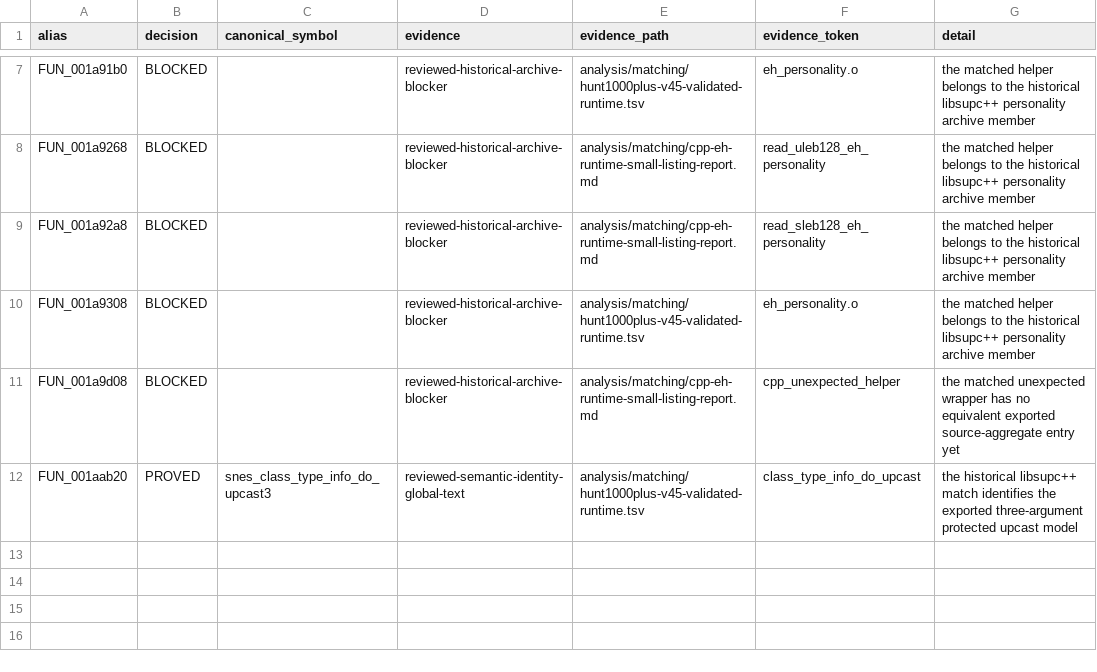
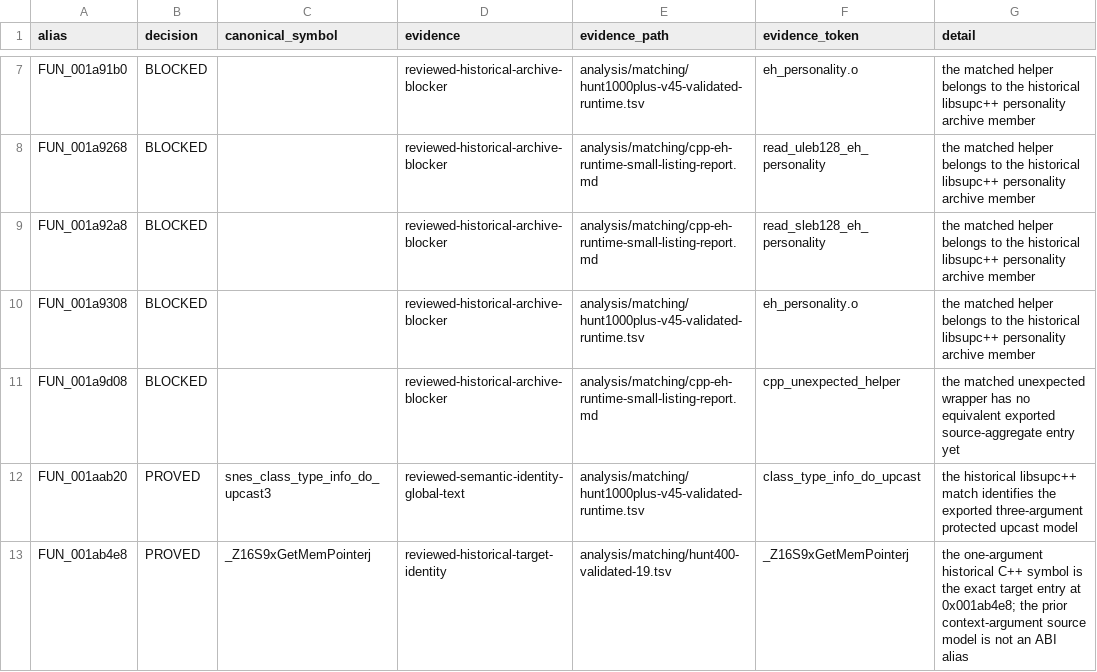
Before and after one commit to ReyFxck/SNESstation-Decomp, a TSV file: analysis/link_identity/source_alias_reviews.tsv, drawn as a sheet; only a part is shown, gaps mark what is left out.

Commit message:
Review exact S9xGetMemPointer alias

```diff
--- a/analysis/link_identity/source_alias_reviews.tsv
+++ b/analysis/link_identity/source_alias_reviews.tsv
@@ -12 +12,2 @@ FUN_001a9d08	BLOCKED		reviewed-historical-archive-blocker	analysis/matching/cpp-
 FUN_001aab20	PROVED	snes_class_type_info_do_upcast3	reviewed-semantic-identity-global-text	analysis/matching/hunt1000plus-v45-validated-runtime.tsv	class_type_info_do_upcast	the historical libsupc++ match identifies the exported three-argument protected upcast model
+FUN_001ab4e8	PROVED	_Z16S9xGetMemPointerj	reviewed-historical-target-identity	analysis/matching/hunt400-validated-19.tsv	_Z16S9xGetMemPointerj	the one-argument historical C++ symbol is the exact target entry at 0x001ab4e8; the prior context-argument source model is not an ABI alias
```
